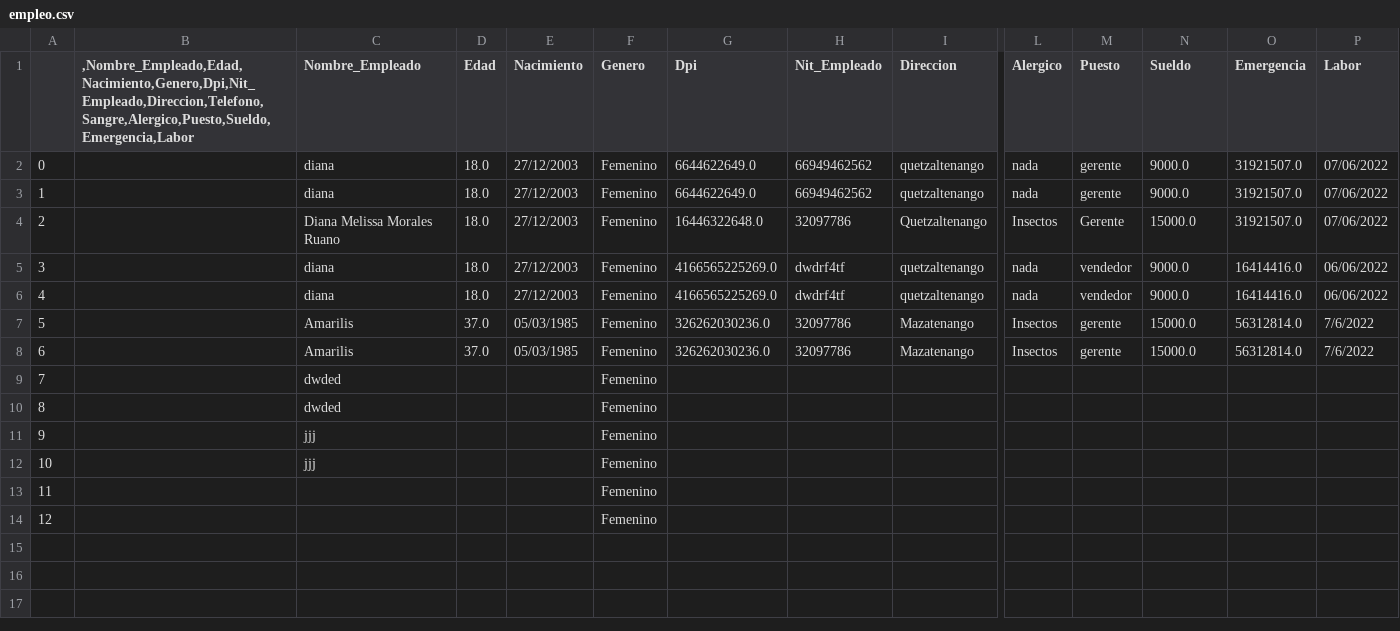
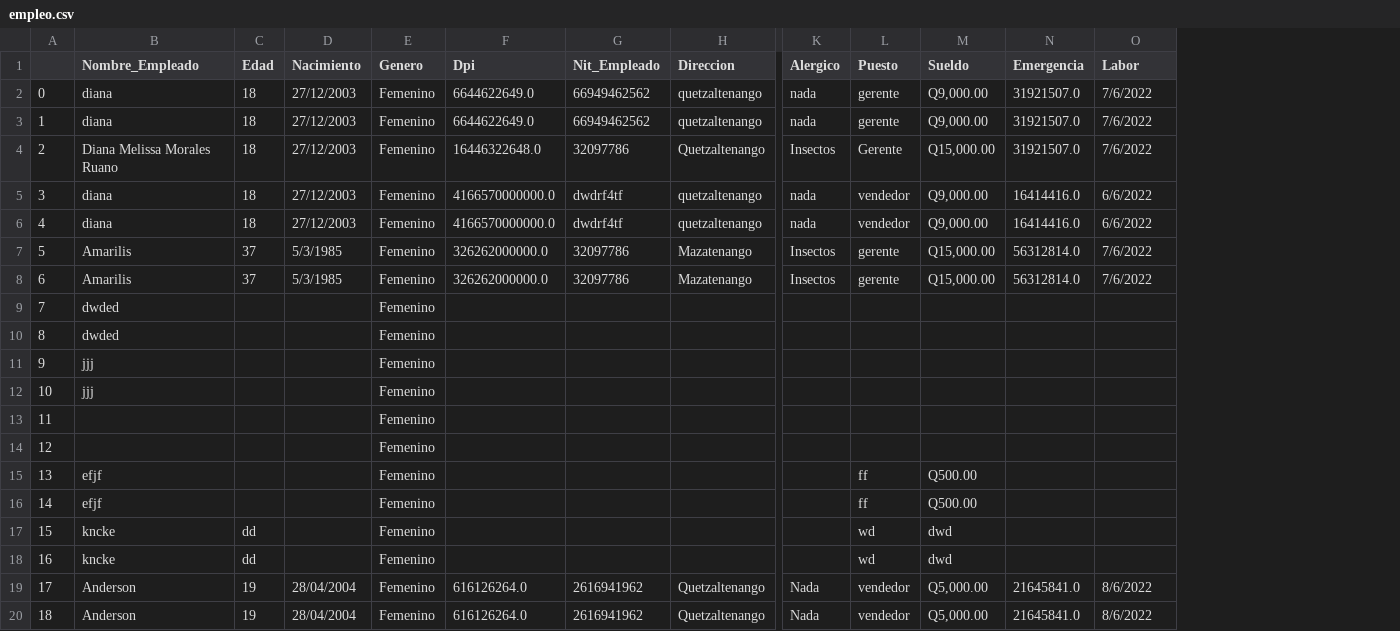
Before and after one commit to AngelAndreCotocCuzal/Proyecto_teoria_de_sistemas, a CSV file: empleo.csv, drawn as a sheet; only a part is shown, gaps mark what is left out; removed rows and columns are numbered as before the commit, all else as after; rows hold the shown columns only; the diff names each change by its address in the sheet, - before the commit and + after, or states it on an @@ line.

```diff
--- a/empleo.csv
+++ b/empleo.csv
-column B, row 1: ,Nombre_Empleado,Edad,Nacimiento,Genero,Dpi,Nit_Empleado,Direccion,Telefono,Sangre,Alergico,Puesto,Sueldo,Emergencia,Labor
-C2:C6 (Edad): 18.0
+C2:C6 (Edad): 18
-M2:M3 (Sueldo): 9000.0
+M2:M3 (Sueldo): Q9,000.00
-O2:O4 (Labor): 07/06/2022
+O2:O4 (Labor): 7/6/2022
-M4 (Sueldo): 15000.0
+M4 (Sueldo): Q15,000.00
-F5:F6 (Dpi): 4166565225269.0
+F5:F6 (Dpi): 4166570000000.0
-M5:M6 (Sueldo): 9000.0
+M5:M6 (Sueldo): Q9,000.00
-O5:O6 (Labor): 06/06/2022
+O5:O6 (Labor): 6/6/2022
-C7:C8 (Edad): 37.0
+C7:C8 (Edad): 37
-D7:D8 (Nacimiento): 05/03/1985
+D7:D8 (Nacimiento): 5/3/1985
-F7:F8 (Dpi): 326262030236.0
+F7:F8 (Dpi): 326262000000.0
-M7:M8 (Sueldo): 15000.0
+M7:M8 (Sueldo): Q15,000.00
+row 15: 13 | efjf |  |  | Femenino |  |  |  |  | ff | Q500.00
+row 16: 14 | efjf |  |  | Femenino |  |  |  |  | ff | Q500.00
+row 17: 15 | kncke | dd |  | Femenino |  |  |  |  | wd | dwd
+row 18: 16 | kncke | dd |  | Femenino |  |  |  |  | wd | dwd
+row 19: 17 | Anderson | 19 | 28/04/2004 | Femenino | 616126264.0 | 2616941962 | Quetzaltenango | Nada | vendedor | Q5,000.00 | 21645841.0 | 8/6/2022
+row 20: 18 | Anderson | 19 | 28/04/2004 | Femenino | 616126264.0 | 2616941962 | Quetzaltenango | Nada | vendedor | Q5,000.00 | 21645841.0 | 8/6/2022
```
Also changed, not shown: 2 other files.
